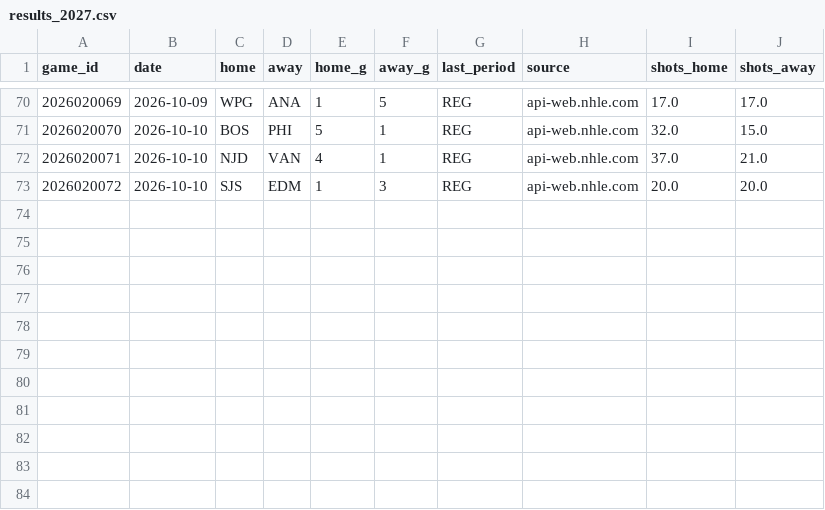
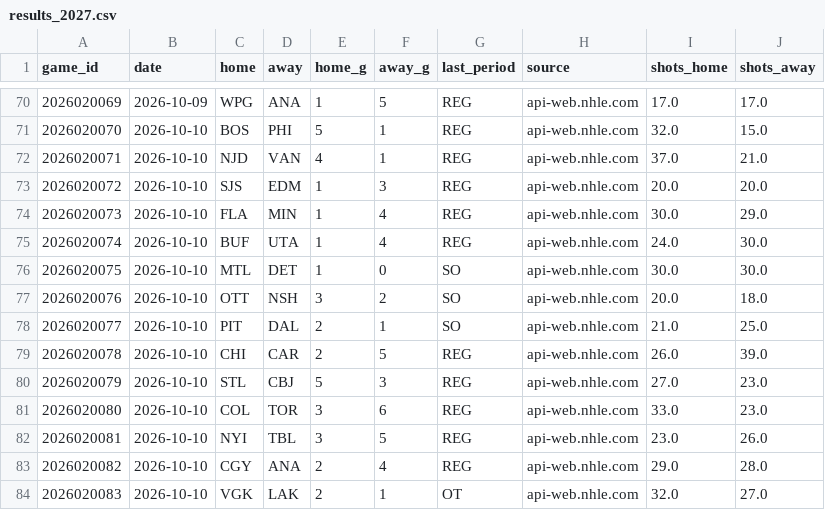
Before and after one commit to ph05/neurhl, a CSV file: orr/output/live/results_2027.csv, drawn as a sheet; only a part is shown, gaps mark what is left out.

Commit message:
ORR live: results and daily forecast 2026-10-11 (18:15Z)

```diff
--- a/orr/output/live/results_2027.csv
+++ b/orr/output/live/results_2027.csv
@@ -73 +73,12 @@ game_id,date,home,away,home_g,away_g,last_period,source,shots_home,shots_away
 2026020072,2026-10-10,SJS,EDM,1,3,REG,api-web.nhle.com,20.0,20.0
+2026020073,2026-10-10,FLA,MIN,1,4,REG,api-web.nhle.com,30.0,29.0
+2026020074,2026-10-10,BUF,UTA,1,4,REG,api-web.nhle.com,24.0,30.0
+2026020075,2026-10-10,MTL,DET,1,0,SO,api-web.nhle.com,30.0,30.0
+2026020076,2026-10-10,OTT,NSH,3,2,SO,api-web.nhle.com,20.0,18.0
+2026020077,2026-10-10,PIT,DAL,2,1,SO,api-web.nhle.com,21.0,25.0
+2026020078,2026-10-10,CHI,CAR,2,5,REG,api-web.nhle.com,26.0,39.0
+2026020079,2026-10-10,STL,CBJ,5,3,REG,api-web.nhle.com,27.0,23.0
+2026020080,2026-10-10,COL,TOR,3,6,REG,api-web.nhle.com,33.0,23.0
+2026020081,2026-10-10,NYI,TBL,3,5,REG,api-web.nhle.com,23.0,26.0
+2026020082,2026-10-10,CGY,ANA,2,4,REG,api-web.nhle.com,29.0,28.0
+2026020083,2026-10-10,VGK,LAK,2,1,OT,api-web.nhle.com,32.0,27.0
```
Also changed, not shown: orr/output/live/2026-10-11/games_2026-10-11.csv, orr/output/live/2026-10-11/goalies_ros_2026-10-11.csv, 12 other files.
